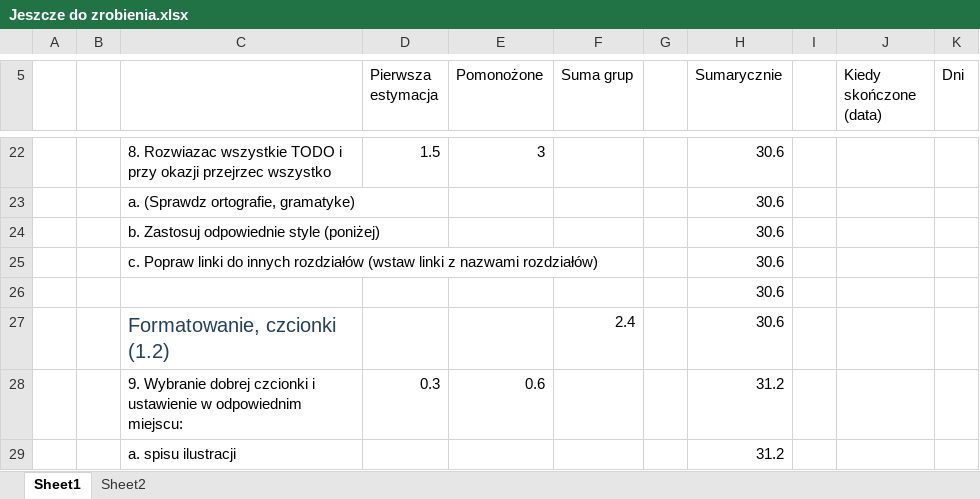
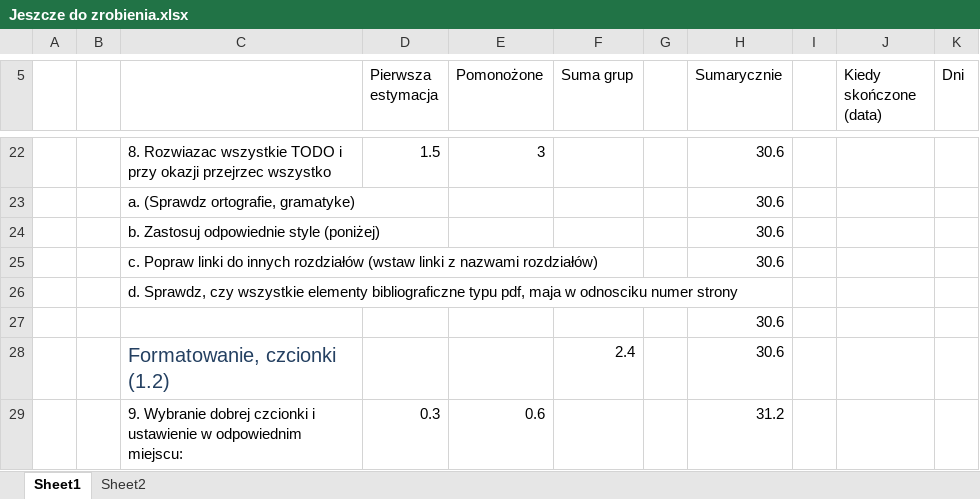
Before and after one commit to portaloffreedom/cnl, an Excel workbook: CUDA/Resources/Jeszcze do zrobienia.xlsx, sheet Sheet1, drawn as a sheet; only a part is shown, gaps mark what is left out; the shorter side is filled out with more unchanged rows; values as stored, in another font and other column widths than the file's, no borders; the diff names each change by its address in the sheet, - before the commit and + after, or states it on an @@ line.

```diff
--- a/CUDA/Resources/Jeszcze do zrobienia.xlsx (sheet Sheet1)
+++ b/CUDA/Resources/Jeszcze do zrobienia.xlsx (sheet Sheet1)
+row 26:  |  | d. Sprawdz, czy wszystkie elementy bibliograficzne typu pdf, maja w odnosciku numer strony
```
Also changed, not shown: 1 other file.
